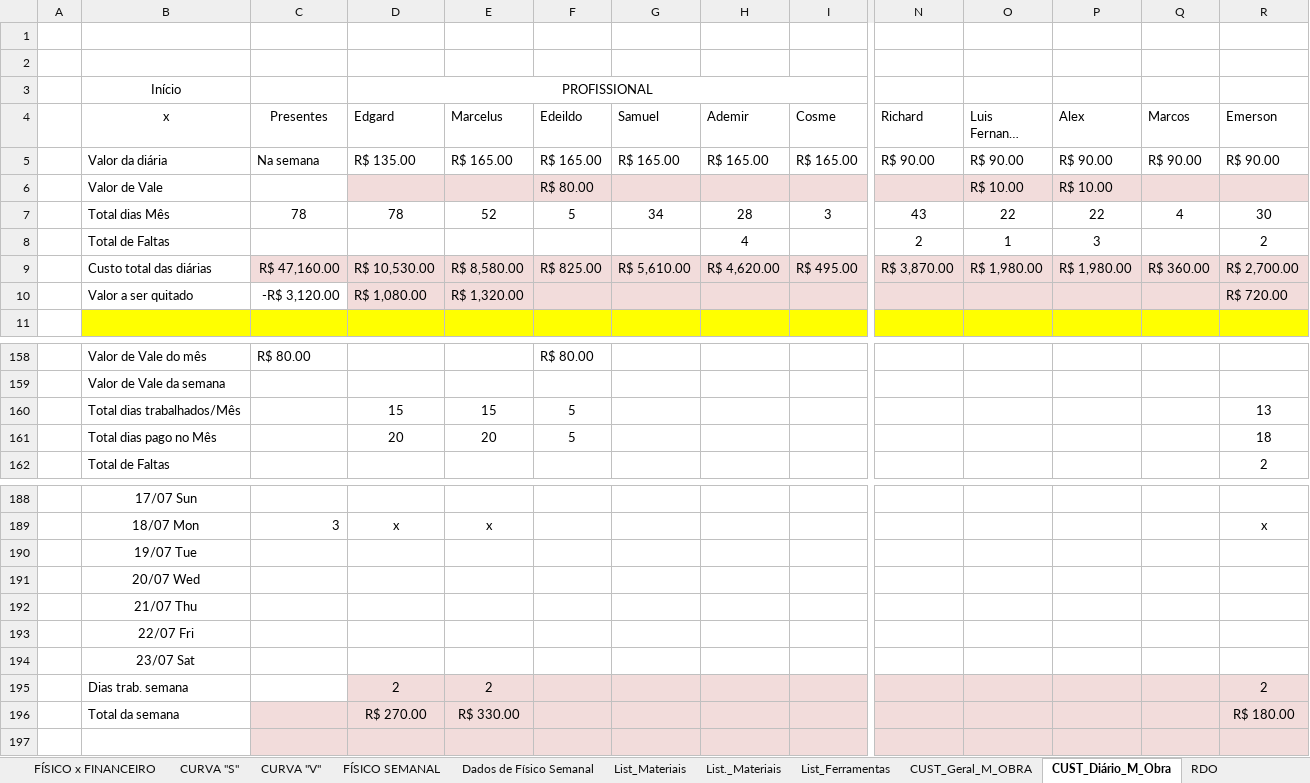
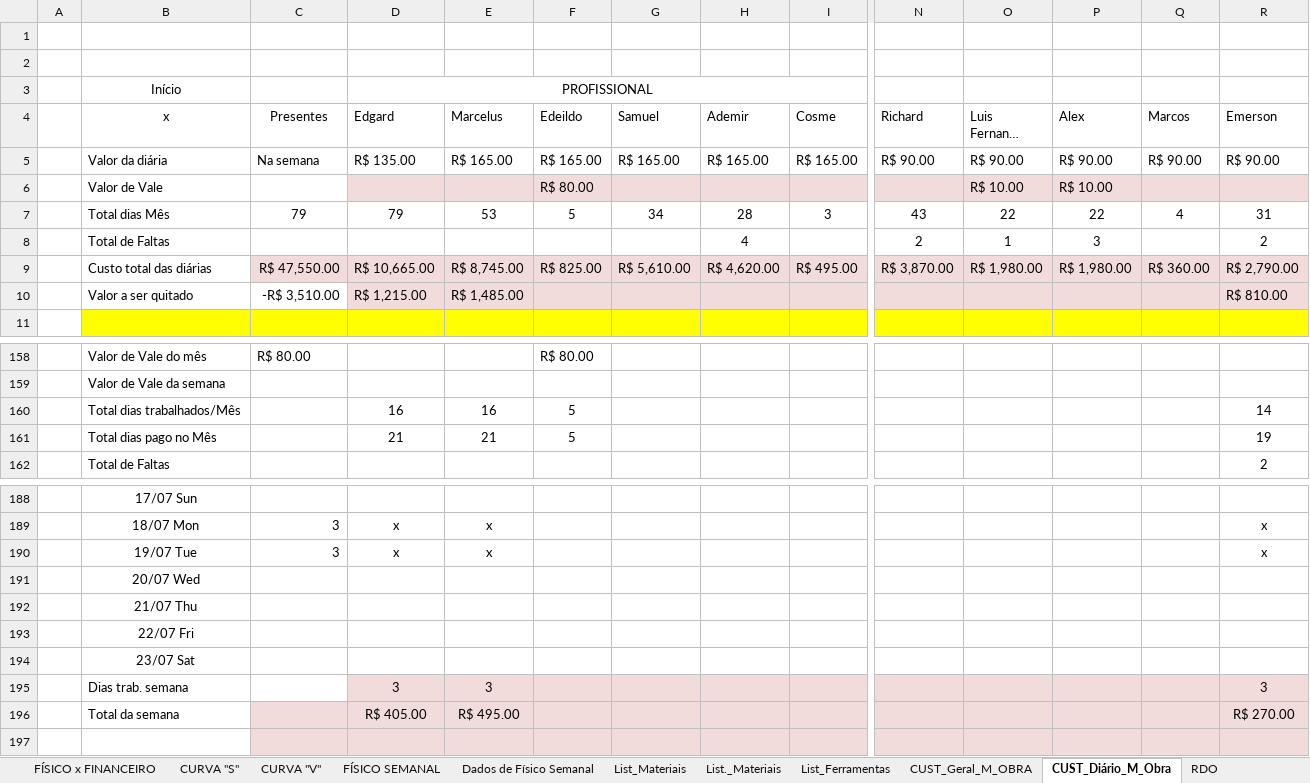
Before and after one commit to EdgardSancosta/Cronograma_Fisico_Financeiro, an Excel workbook: Cronograma_Fisíco_Finan_&_Curva_S_V_(2)(1).xlsx, sheet CUST_Diário_M_Obra, drawn as a sheet; only a part is shown, gaps mark what is left out; long unchanged cells end in …; values as stored, in another font and other column widths than the file's, no borders; conditional formats not drawn; removed rows and columns are numbered as before the commit, all else as after; rows hold the shown columns only; the diff names each change by its address in the sheet, - before the commit and + after, or states it on an @@ line.

```diff
--- a/Cronograma_Fisíco_Finan_&_Curva_S_V_(2)(1).xlsx (sheet CUST_Diário_M_Obra)
+++ b/Cronograma_Fisíco_Finan_&_Curva_S_V_(2)(1).xlsx (sheet CUST_Diário_M_Obra)
-C7 (Presentes): 78
+C7 (Presentes): 79
-D7 (Edgard): 78
+D7 (Edgard): 79
-E7 (Marcelus): 52
+E7 (Marcelus): 53
-R7 (Emerson): 30
+R7 (Emerson): 31
-C9 (Presentes): R$ 47,160.00
+C9 (Presentes): R$ 47,550.00
-D9 (Edgard): R$ 10,530.00
+D9 (Edgard): R$ 10,665.00
-E9 (Marcelus): R$ 8,580.00
+E9 (Marcelus): R$ 8,745.00
-R9 (Emerson): R$ 2,700.00
+R9 (Emerson): R$ 2,790.00
-C10 (Presentes): -R$ 3,120.00
+C10 (Presentes): -R$ 3,510.00
-D10 (Edgard): R$ 1,080.00
+D10 (Edgard): R$ 1,215.00
-E10 (Marcelus): R$ 1,320.00
+E10 (Marcelus): R$ 1,485.00
-R10 (Emerson): R$ 720.00
+R10 (Emerson): R$ 810.00
-D160 (Edgard): 15
+D160 (Edgard): 16
-E160 (Marcelus): 15
+E160 (Marcelus): 16
-R160 (Emerson): 13
+R160 (Emerson): 14
-D161 (Edgard): 20
+D161 (Edgard): 21
-E161 (Marcelus): 20
+E161 (Marcelus): 21
-R161 (Emerson): 18
+R161 (Emerson): 19
-row 190:  | 19/07 Tue
+row 190:  | 19/07 Tue | 3 | x | x |  |  |  |  |  |  |  |  | x
-row 195:  | Dias trab. semana |  | 2 | 2 |  |  |  |  |  |  |  |  | 2
+row 195:  | Dias trab. semana |  | 3 | 3 |  |  |  |  |  |  |  |  | 3
-D196 (Edgard): R$ 270.00
+D196 (Edgard): R$ 405.00
-E196 (Marcelus): R$ 330.00
+E196 (Marcelus): R$ 495.00
-R196 (Emerson): R$ 180.00
+R196 (Emerson): R$ 270.00
```
Also changed, not shown: sheet FÍSICO x FINANCEIRO, sheet CUST_Geral_M_OBRA, charts or pictures.
